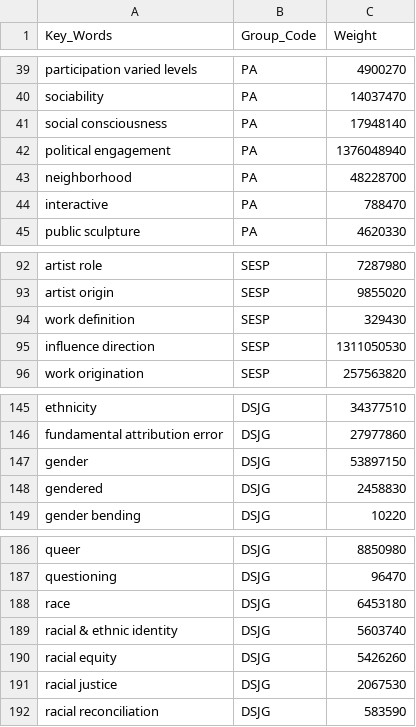
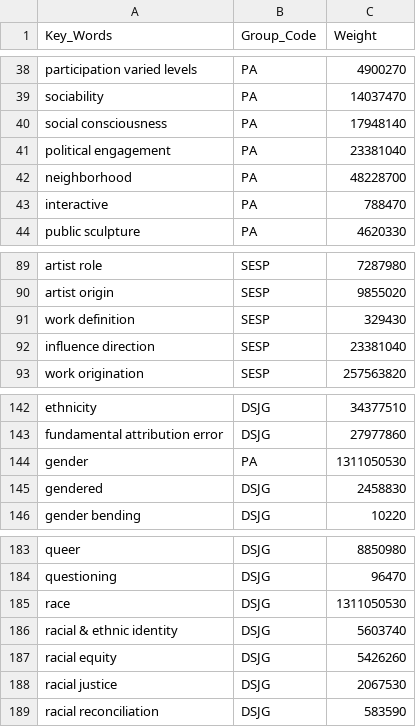
Before and after one commit to mu009009/Artists_Bubble_Project, a CSV file: key_words_data.csv, drawn as a sheet; only a part is shown, gaps mark what is left out; the diff covers the shown part only.

```diff
--- a/key_words_data.csv
+++ b/key_words_data.csv
@@ -41,3 +40,3 @@ sociability,PA,14037470
 social consciousness,PA,17948140
-political engagement,PA,1376048940
+political engagement,PA,23381040
 neighborhood,PA,48228700
@@ -94,3 +91,3 @@ artist origin,SESP,9855020
 work definition,SESP,329430
-influence direction,SESP,1311050530
+influence direction,SESP,23381040
 work origination,SESP,257563820
@@ -146,3 +143,3 @@ ethnicity,DSJG,34377510
 fundamental attribution error,DSJG,27977860
-gender,DSJG,53897150
+gender,PA,1311050530
 gendered,DSJG,2458830
@@ -187,3 +184,3 @@ queer,DSJG,8850980
 questioning,DSJG,96470
-race,DSJG,6453180
+race,DSJG,1311050530
 racial & ethnic identity,DSJG,5603740
```
Also changed, not shown: 3 added rows, 6 removed rows and 7 edited cells elsewhere in this file, 2 other files.
